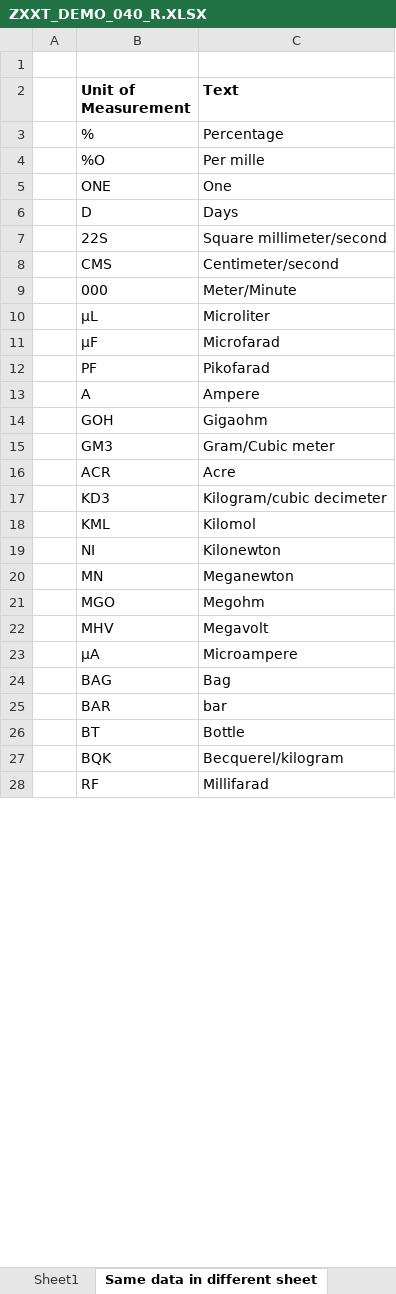
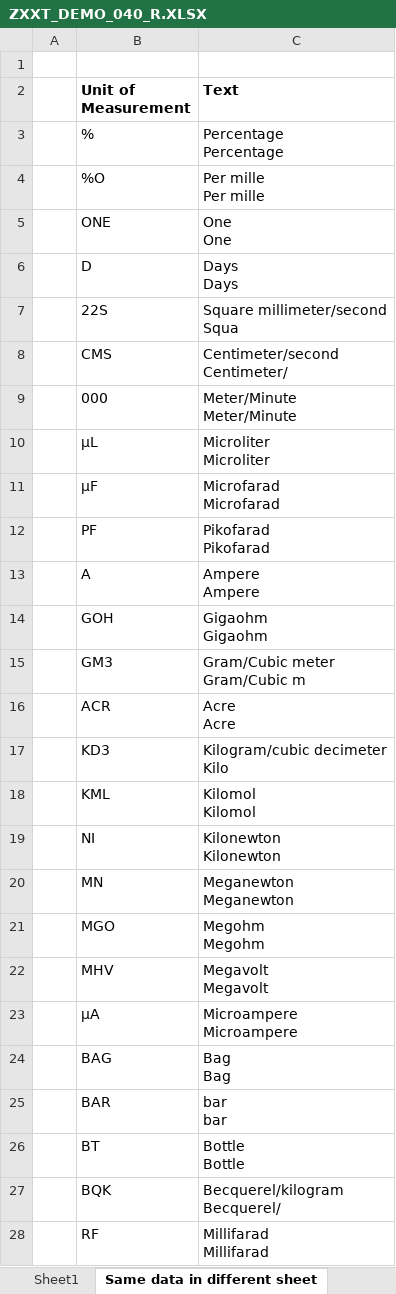
Before and after one commit to bizhuka/bizhuka.github.io, an Excel workbook: xtt_demo/ZXXT_DEMO_040_R.XLSX, sheet Same data in different sheet, drawn as a sheet; only a part is shown; values as stored, in another font and other column widths than the file's, no borders; table styles not drawn; ↵ is a line break in a cell; the diff covers the shown part only; the diff names each change by its address in the sheet, - before the commit and + after, or states it on an @@ line.

```diff
--- a/xtt_demo/ZXXT_DEMO_040_R.XLSX (sheet Same data in different sheet)
+++ b/xtt_demo/ZXXT_DEMO_040_R.XLSX (sheet Same data in different sheet)
-C3 (Text): Percentage
+C3 (Text): Percentage ↵ Percentage
-C4 (Text): Per mille
+C4 (Text): Per mille ↵ Per mille
-C5 (Text): One
+C5 (Text): One ↵ One
-C6 (Text): Days
+C6 (Text): Days ↵ Days
-C7 (Text): Square millimeter/second
+C7 (Text): Square millimeter/second ↵ Squa
-C8 (Text): Centimeter/second
+C8 (Text): Centimeter/second ↵ Centimeter/
-C9 (Text): Meter/Minute
+C9 (Text): Meter/Minute ↵ Meter/Minute
-C10 (Text): Microliter
+C10 (Text): Microliter ↵ Microliter
-C11 (Text): Microfarad
+C11 (Text): Microfarad ↵ Microfarad
-C12 (Text): Pikofarad
+C12 (Text): Pikofarad ↵ Pikofarad
-C13 (Text): Ampere
+C13 (Text): Ampere ↵ Ampere
-C14 (Text): Gigaohm
+C14 (Text): Gigaohm ↵ Gigaohm
-C15 (Text): Gram/Cubic meter
+C15 (Text): Gram/Cubic meter ↵ Gram/Cubic m
-C16 (Text): Acre
+C16 (Text): Acre ↵ Acre
-C17 (Text): Kilogram/cubic decimeter
+C17 (Text): Kilogram/cubic decimeter ↵ Kilo
-C18 (Text): Kilomol
+C18 (Text): Kilomol ↵ Kilomol
-C19 (Text): Kilonewton
+C19 (Text): Kilonewton ↵ Kilonewton
-C20 (Text): Meganewton
+C20 (Text): Meganewton ↵ Meganewton
-C21 (Text): Megohm
+C21 (Text): Megohm ↵ Megohm
-C22 (Text): Megavolt
+C22 (Text): Megavolt ↵ Megavolt
-C23 (Text): Microampere
+C23 (Text): Microampere ↵ Microampere
-C24 (Text): Bag
+C24 (Text): Bag ↵ Bag
-C25 (Text): bar
+C25 (Text): bar ↵ bar
-C26 (Text): Bottle
+C26 (Text): Bottle ↵ Bottle
-C27 (Text): Becquerel/kilogram
+C27 (Text): Becquerel/kilogram ↵ Becquerel/
-C28 (Text): Millifarad
+C28 (Text): Millifarad ↵ Millifarad
```
Also changed, not shown: 229 edited cells elsewhere in this sheet, sheet Sheet1, xtt_demo/ZXXT_DEMO_010_R.XLSX, xtt_demo/ZXXT_DEMO_021_R.XLSX, 49 other files.
